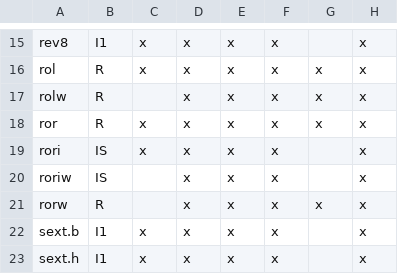
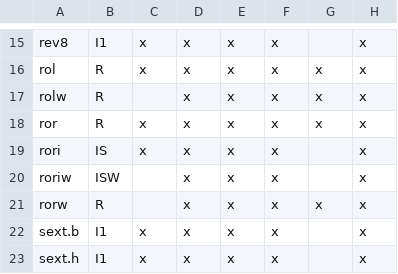
Before and after one commit to openhwgroup/cvw-arch-verif, a CSV file: testplans/Zbb.csv, drawn as a sheet; only a part is shown, gaps mark what is left out; the diff names each change by its address in the sheet, - before the commit and + after, or states it on an @@ line.

```diff
--- a/testplans/Zbb.csv
+++ b/testplans/Zbb.csv
-B20: IS
+B20: ISW
```
Also changed, not shown: testplans/I.csv.
